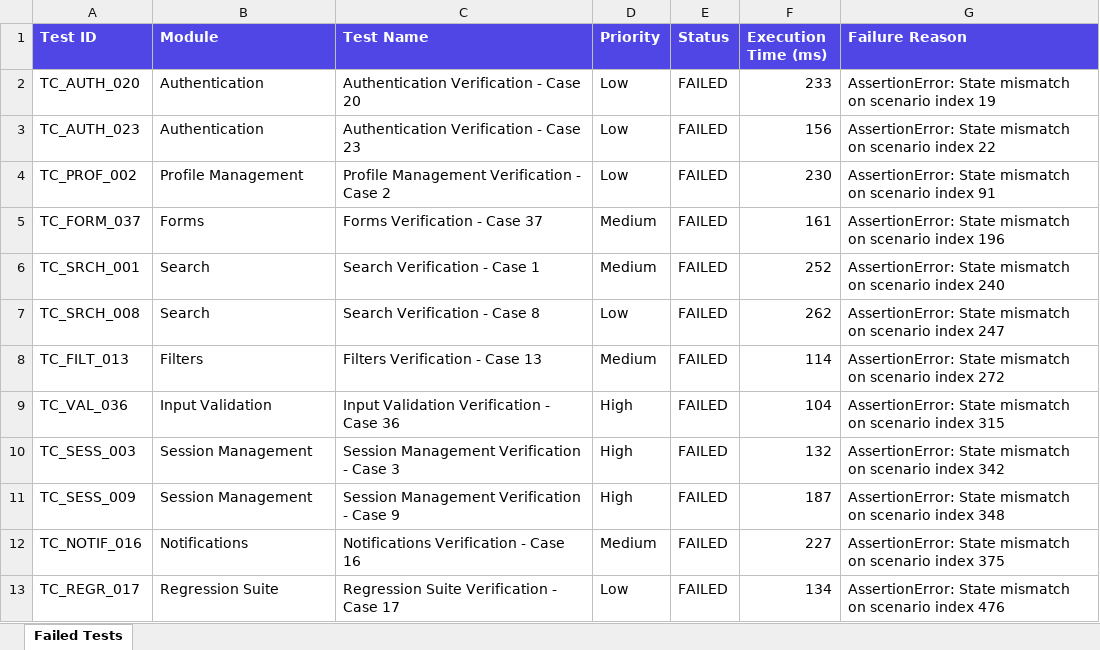
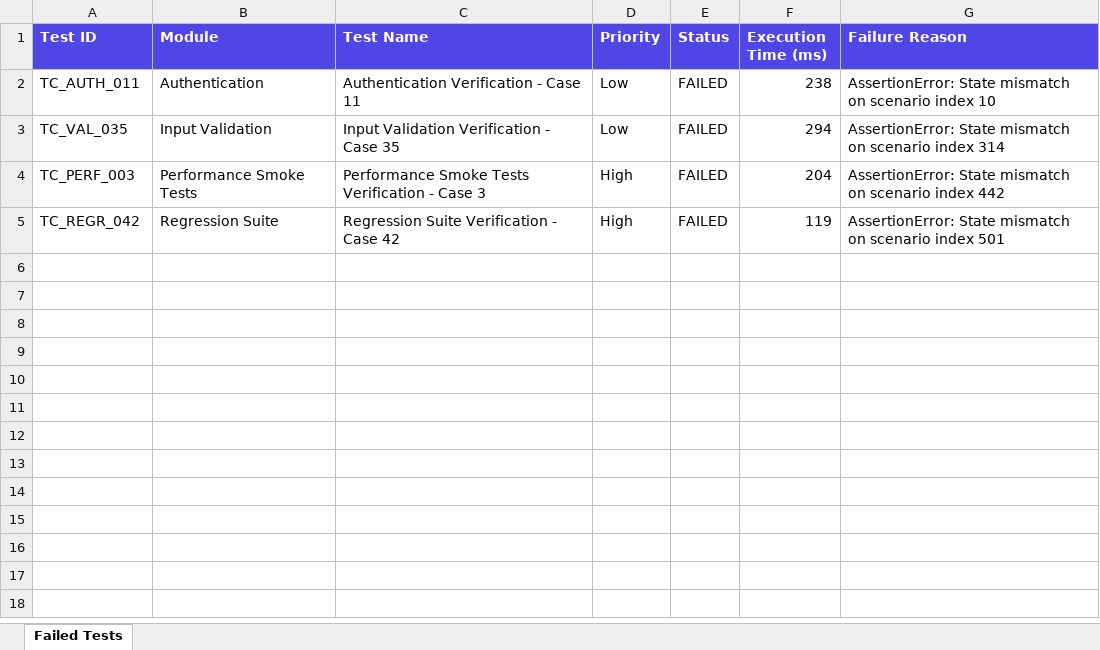
Before and after one commit to Sameerakhan05/pdd-testing, an Excel workbook: reports/history/build-3/Failed_Test_Cases.xlsx, sheet Failed Tests, drawn as a sheet; values as stored, in another font and other column widths than the file's, no borders; removed rows and columns are numbered as before the commit, all else as after; the diff names each change by its address in the sheet, - before the commit and + after, or states it on an @@ line.

```diff
--- a/reports/history/build-3/Failed_Test_Cases.xlsx (sheet Failed Tests)
+++ b/reports/history/build-3/Failed_Test_Cases.xlsx (sheet Failed Tests)
-A2 (Test ID): TC_AUTH_020
+A2 (Test ID): TC_AUTH_011
-C2 (Test Name): Authentication Verification - Case 20
+C2 (Test Name): Authentication Verification - Case 11
-F2 (Execution Time (ms)): 233
+F2 (Execution Time (ms)): 238
-G2 (Failure Reason): …scenario index 19
+G2 (Failure Reason): …scenario index 10
-row 3: TC_AUTH_023 | Authentication | Authentication Verification - Case 23 | Low | FAILED | 156 | AssertionError: State mismatch on scenario index 22
-row 4: TC_PROF_002 | Profile Management | Profile Management Verification - Case 2 | Low | FAILED | 230 | AssertionError: State mismatch on scenario index 91
-row 5: TC_FORM_037 | Forms | Forms Verification - Case 37 | Medium | FAILED | 161 | AssertionError: State mismatch on scenario index 196
-row 6: TC_SRCH_001 | Search | Search Verification - Case 1 | Medium | FAILED | 252 | AssertionError: State mismatch on scenario index 240
-row 7: TC_SRCH_008 | Search | Search Verification - Case 8 | Low | FAILED | 262 | AssertionError: State mismatch on scenario index 247
-row 8: TC_FILT_013 | Filters | Filters Verification - Case 13 | Medium | FAILED | 114 | AssertionError: State mismatch on scenario index 272
-A3 (Test ID): TC_VAL_036
+A3 (Test ID): TC_VAL_035
-C3 (Test Name): Input Validation Verification - Case 36
+C3 (Test Name): Input Validation Verification - Case 35
-D3 (Priority): High
+D3 (Priority): Low
-F3 (Execution Time (ms)): 104
+F3 (Execution Time (ms)): 294
-G3 (Failure Reason): …scenario index 315
+G3 (Failure Reason): …scenario index 314
-A4 (Test ID): TC_SESS_003
+A4 (Test ID): TC_PERF_003
-B4 (Module): Session Management
+B4 (Module): Performance Smoke Tests
-C4 (Test Name): Session Management Verification - Case 3
+C4 (Test Name): Performance Smoke Tests Verification - Case 3
-F4 (Execution Time (ms)): 132
+F4 (Execution Time (ms)): 204
-G4 (Failure Reason): …scenario index 342
+G4 (Failure Reason): …scenario index 442
-row 11: TC_SESS_009 | Session Management | Session Management Verification - Case 9 | High | FAILED | 187 | AssertionError: State mismatch on scenario index 348
-row 12: TC_NOTIF_016 | Notifications | Notifications Verification - Case 16 | Medium | FAILED | 227 | AssertionError: State mismatch on scenario index 375
-A5 (Test ID): TC_REGR_017
+A5 (Test ID): TC_REGR_042
-C5 (Test Name): Regression Suite Verification - Case 17
+C5 (Test Name): Regression Suite Verification - Case 42
-D5 (Priority): Low
+D5 (Priority): High
-F5 (Execution Time (ms)): 134
+F5 (Execution Time (ms)): 119
-G5 (Failure Reason): …scenario index 476
+G5 (Failure Reason): …scenario index 501
```
Also changed, not shown: reports/history/build-3/Automation_Test_Report.xlsx, reports/history/build-3/Passed_Test_Cases.xlsx, 32 other files.
